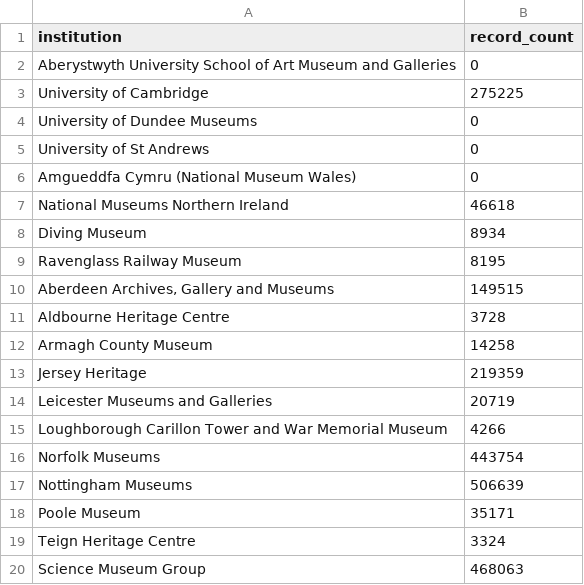
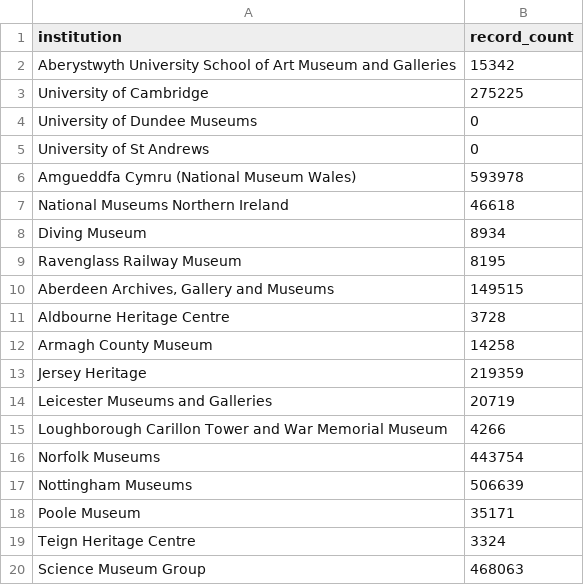
Before and after one commit to atiro/museum-data-visualisation, a CSV file: records-institution-stats-total.csv, drawn as a sheet.

```diff
--- a/records-institution-stats-total.csv
+++ b/records-institution-stats-total.csv
@@ -1,3 +1,3 @@
 institution,record_count
-Aberystwyth University School of Art Museum and Galleries,0
+Aberystwyth University School of Art Museum and Galleries,15342
 University of Cambridge,275225
@@ -5,3 +5,3 @@ University of Dundee Museums,0
 University of St Andrews,0
-Amgueddfa Cymru (National Museum Wales),0
+Amgueddfa Cymru (National Museum Wales),593978
 National Museums Northern Ireland,46618
```
Also changed, not shown: institution-totals.csv, records-institution-stats-type-total.csv, 6 other files.
